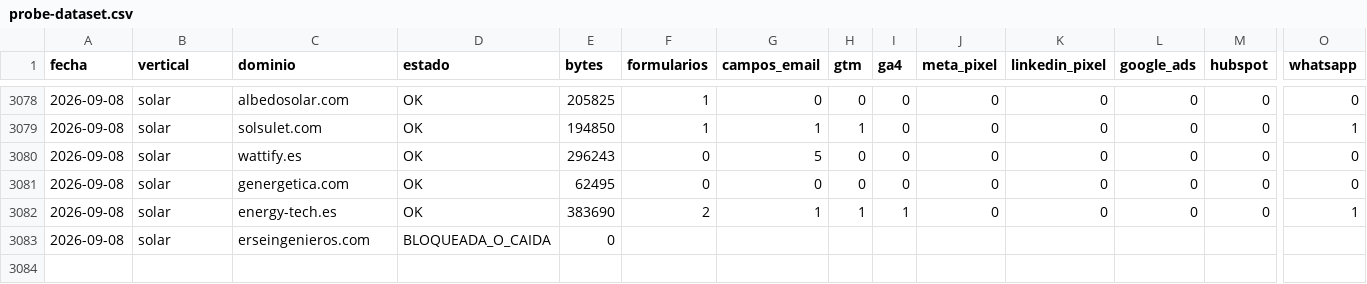
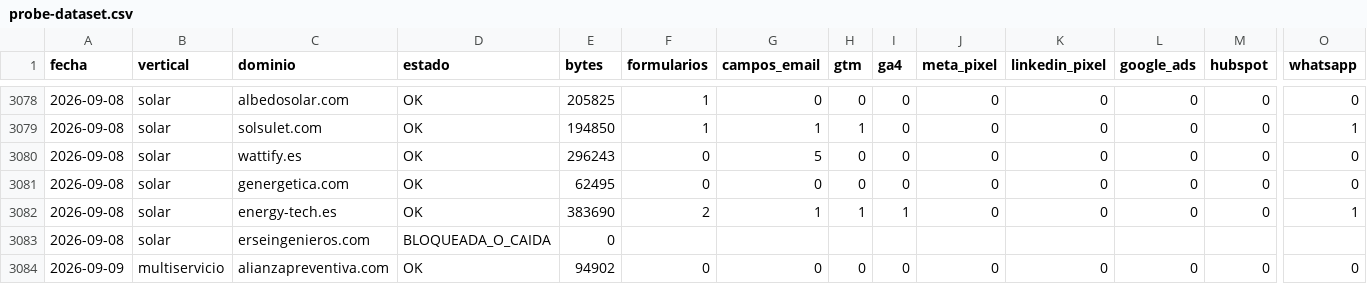
Before and after one commit to qualivo-sys/qualivo, a CSV file: captacion/datos/probe-dataset.csv, drawn as a sheet; only a part is shown, gaps mark what is left out; rows hold the shown columns only; the diff names each change by its address in the sheet, - before the commit and + after, or states it on an @@ line.

```diff
--- a/captacion/datos/probe-dataset.csv
+++ b/captacion/datos/probe-dataset.csv
+row 3084: 2026-09-09 | multiservicio | alianzapreventiva.com | OK | 94902 | 0 | 0 | 0 | 0 | 0 | 0 | 0 | 0 | 0
```
